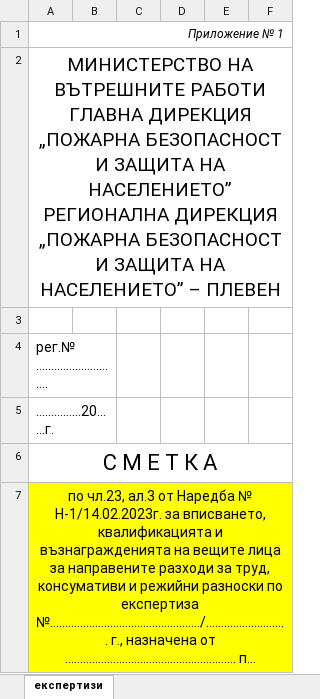
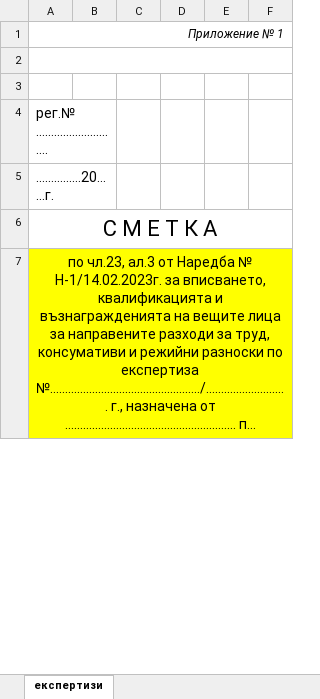
Before and after one commit to plamen911/fire-service-skills, an Excel workbook: plugins/fire-service/skills/eptz/assets/smetka_template.xlsx, sheet експертизи, drawn as a sheet; only a part is shown; long unchanged cells end in …; values as stored, in another font and other column widths than the file's, no borders; charts and pictures not drawn; ↵ is a line break in a cell; the diff names each change by its address in the sheet, - before the commit and + after, or states it on an @@ line.

```diff
--- a/plugins/fire-service/skills/eptz/assets/smetka_template.xlsx (sheet експертизи)
+++ b/plugins/fire-service/skills/eptz/assets/smetka_template.xlsx (sheet експертизи)
-A2: МИНИСТЕРСТВО НА ВЪТРЕШНИТЕ РАБОТИ ↵ ГЛАВНА ДИРЕКЦИЯ „ПОЖАРНА БЕЗОПАСНОСТ И ЗАЩИТА НА НАСЕЛЕНИЕТО” ↵ РЕГИОНАЛНА ДИРЕКЦИЯ „ПОЖАРНА БЕЗОПАСНОСТ И ЗАЩИТА НА НАСЕЛЕНИЕТО” – ПЛЕВЕН
+A2: (empty)
```
Also changed, not shown: charts or pictures, 5 other files.
